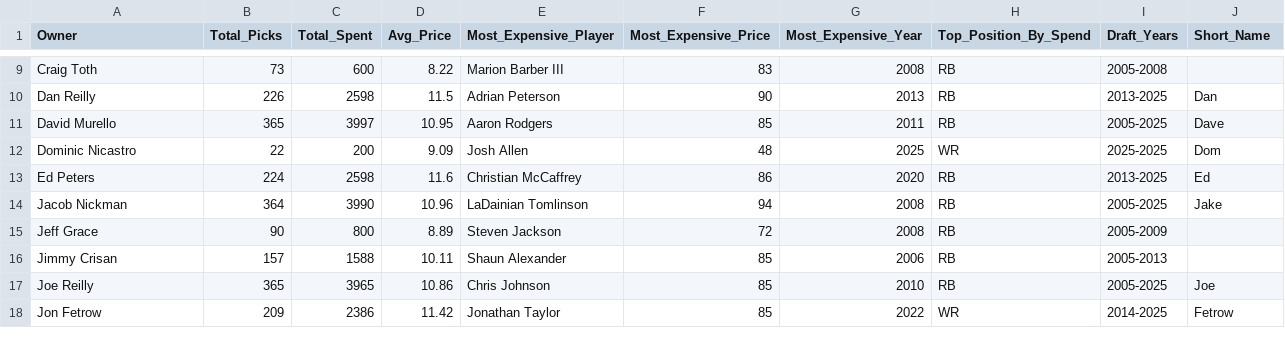
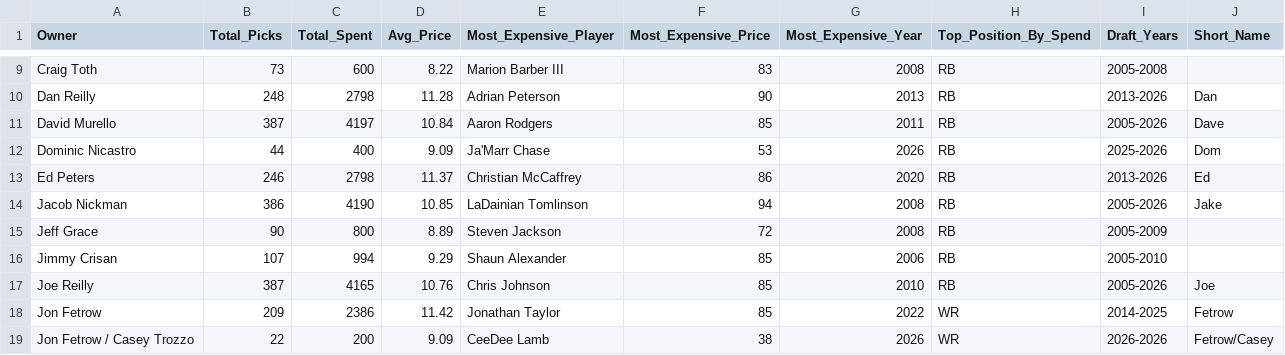
Before and after one commit to maffl-commish/maffl, a CSV file: data/MAFFL_Draft_Summary_ByOwner.csv, drawn as a sheet; only a part is shown, gaps mark what is left out; the diff covers the shown part only.

```diff
--- a/data/MAFFL_Draft_Summary_ByOwner.csv
+++ b/data/MAFFL_Draft_Summary_ByOwner.csv
@@ -9,10 +9,11 @@
 "Craig Toth","73","600","8.22","Marion Barber III","83","2008","RB","2005-2008",""
-"Dan Reilly","226","2598","11.5","Adrian Peterson","90","2013","RB","2013-2025","Dan"
-"David Murello","365","3997","10.95","Aaron Rodgers","85","2011","RB","2005-2025","Dave"
-"Dominic Nicastro","22","200","9.09","Josh Allen","48","2025","WR","2025-2025","Dom"
-"Ed Peters","224","2598","11.6","Christian McCaffrey","86","2020","RB","2013-2025","Ed"
-"Jacob Nickman","364","3990","10.96","LaDainian Tomlinson","94","2008","RB","2005-2025","Jake"
+"Dan Reilly","248","2798","11.28","Adrian Peterson","90","2013","RB","2013-2026","Dan"
+"David Murello","387","4197","10.84","Aaron Rodgers","85","2011","RB","2005-2026","Dave"
+"Dominic Nicastro","44","400","9.09","Ja'Marr Chase","53","2026","RB","2025-2026","Dom"
+"Ed Peters","246","2798","11.37","Christian McCaffrey","86","2020","RB","2013-2026","Ed"
+"Jacob Nickman","386","4190","10.85","LaDainian Tomlinson","94","2008","RB","2005-2026","Jake"
 "Jeff Grace","90","800","8.89","Steven Jackson","72","2008","RB","2005-2009",""
-"Jimmy Crisan","157","1588","10.11","Shaun Alexander","85","2006","RB","2005-2013",""
-"Joe Reilly","365","3965","10.86","Chris Johnson","85","2010","RB","2005-2025","Joe"
+"Jimmy Crisan","107","994","9.29","Shaun Alexander","85","2006","RB","2005-2010",""
+"Joe Reilly","387","4165","10.76","Chris Johnson","85","2010","RB","2005-2026","Joe"
 "Jon Fetrow","209","2386","11.42","Jonathan Taylor","85","2022","WR","2014-2025","Fetrow"
+"Jon Fetrow / Casey Trozzo","22","200","9.09","CeeDee Lamb","38","2026","WR","2026-2026","Fetrow/Casey"
```
Also changed, not shown: 2 added rows and 63 edited cells elsewhere in this file, data/MAFFL_Player_Name_Crosswalk.csv, 5 other files.
